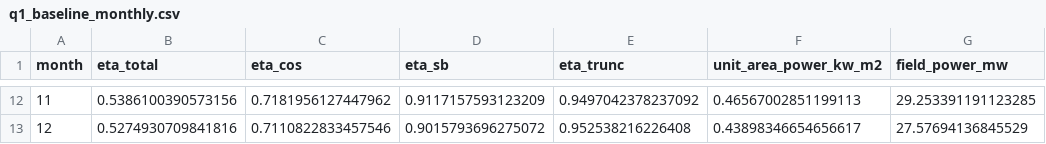
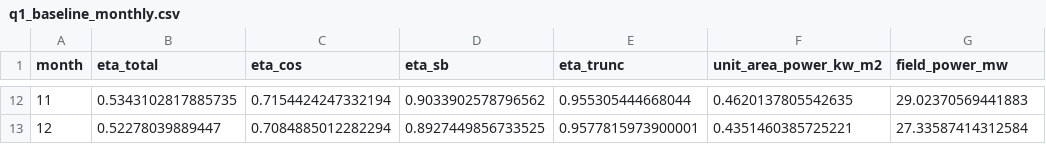
Before and after one commit to iswwala/2023A, a CSV file: results/Q1/experiments/round1/tables/q1_baseline_monthly.csv, drawn as a sheet; only a part is shown, gaps mark what is left out; the diff covers the shown part only.

```diff
--- a/results/Q1/experiments/round1/tables/q1_baseline_monthly.csv
+++ b/results/Q1/experiments/round1/tables/q1_baseline_monthly.csv
@@ -12,2 +12,2 @@ month,eta_total,eta_cos,eta_sb,eta_trunc,unit_area_power_kw_m2,field_power_mw
-11,0.5386100390573156,0.7181956127447962,0.9117157593123209,0.9497042378237092,0.46567002851199113,29.253391191123285
-12,0.5274930709841816,0.7110822833457546,0.9015793696275072,0.952538216226408,0.43898346654656617,27.57694136845529
+11,0.5343102817885735,0.7154424247332194,0.9033902578796562,0.955305444668044,0.4620137805542635,29.02370569441883
+12,0.52278039889447,0.7084885012282294,0.8927449856733525,0.9577815973900001,0.4351460385725221,27.33587414312584
```
Also changed, not shown: 60 edited cells elsewhere in this file, results/Q1/experiments/round1/tables/q1_main_monthly.csv, 50 other files.
